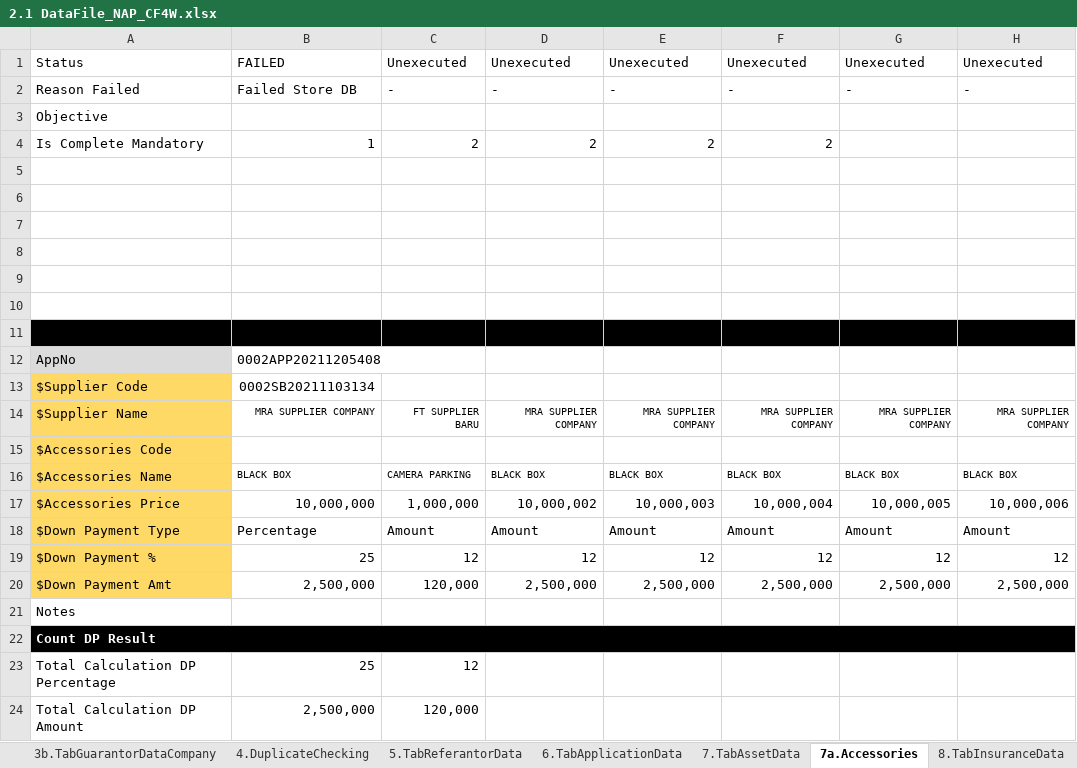
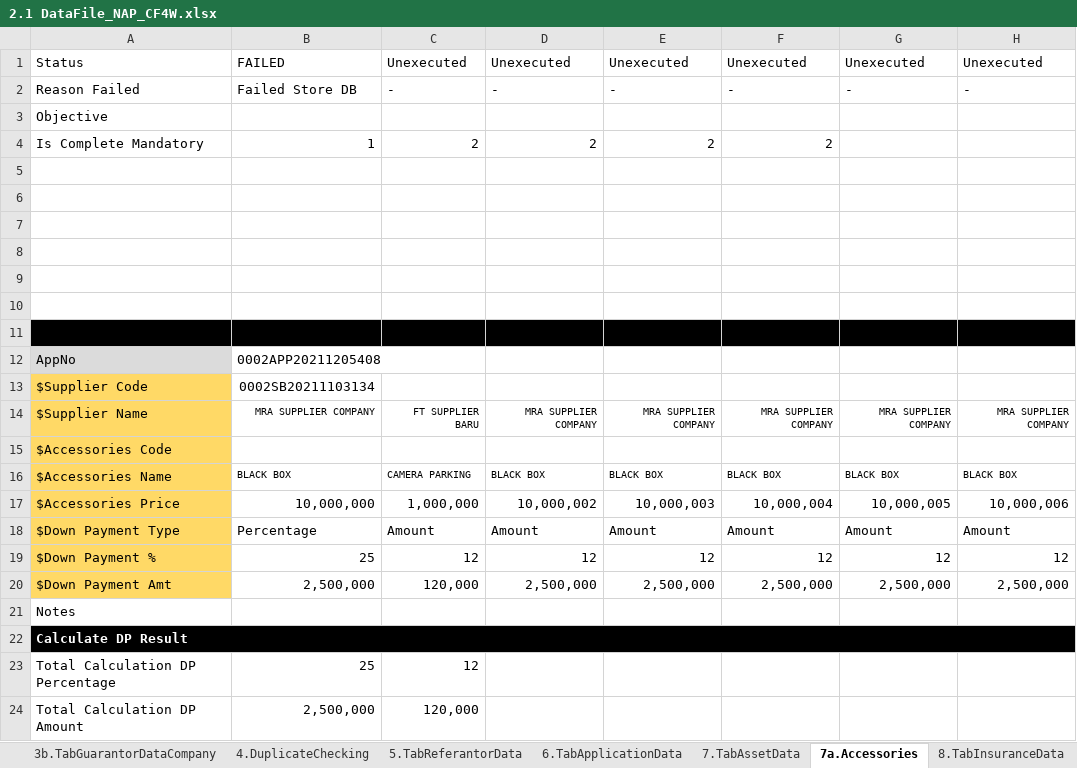
Before and after one commit to qcadins/DemoWorkflow, an Excel workbook: Excel/2.1 DataFile_NAP_CF4W.xlsx, sheet 7a.Accessories, drawn as a sheet; values as stored, in another font and other column widths than the file's, no borders; conditional formats not drawn; the diff names each change by its address in the sheet, - before the commit and + after, or states it on an @@ line.

```diff
--- a/Excel/2.1 DataFile_NAP_CF4W.xlsx (sheet 7a.Accessories)
+++ b/Excel/2.1 DataFile_NAP_CF4W.xlsx (sheet 7a.Accessories)
-A22: Count DP Result
+A22: Calculate DP Result
```
Also changed, not shown: sheet 8.TabInsuranceData, sheet 7.TabAssetData, Excel/2.2 DataFile_NAP_CF4W_Company.xlsx.
